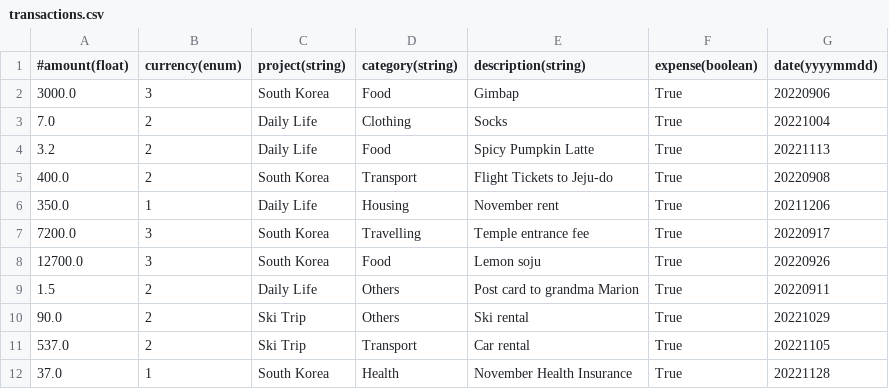
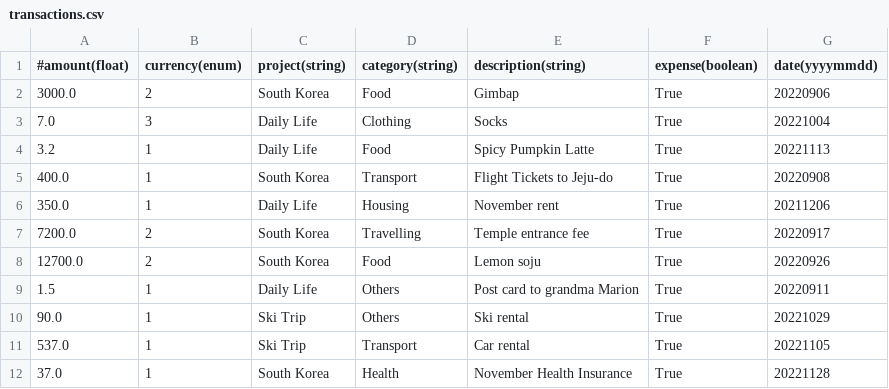
Before and after one commit to charlottesarter/moneytor, a CSV file: data/transactions.csv, drawn as a sheet.

Commit message:
First visualization: expenses by category barchart

```diff
--- a/data/transactions.csv
+++ b/data/transactions.csv
@@ -1,12 +1,12 @@
 #amount(float),currency(enum),project(string),category(string),description(string),expense(boolean),date(yyyymmdd)
-3000.0,3,South Korea,Food,Gimbap,True,20220906
-7.0,2,Daily Life,Clothing,Socks,True,20221004
-3.2,2,Daily Life,Food,Spicy Pumpkin Latte,True,20221113
-400.0,2,South Korea,Transport,Flight Tickets to Jeju-do,True,20220908
+3000.0,2,South Korea,Food,Gimbap,True,20220906
+7.0,3,Daily Life,Clothing,Socks,True,20221004
+3.2,1,Daily Life,Food,Spicy Pumpkin Latte,True,20221113
+400.0,1,South Korea,Transport,Flight Tickets to Jeju-do,True,20220908
 350.0,1,Daily Life,Housing,November rent,True,20211206
-7200.0,3,South Korea,Travelling,Temple entrance fee,True,20220917
-12700.0,3,South Korea,Food,Lemon soju,True,20220926
-1.5,2,Daily Life,Others,Post card to grandma Marion,True,20220911
-90.0,2,Ski Trip,Others,Ski rental,True,20221029
-537.0,2,Ski Trip,Transport,Car rental,True,20221105
+7200.0,2,South Korea,Travelling,Temple entrance fee,True,20220917
+12700.0,2,South Korea,Food,Lemon soju,True,20220926
+1.5,1,Daily Life,Others,Post card to grandma Marion,True,20220911
+90.0,1,Ski Trip,Others,Ski rental,True,20221029
+537.0,1,Ski Trip,Transport,Car rental,True,20221105
 37.0,1,South Korea,Health,November Health Insurance,True,20221128
```
Also changed, not shown: 3 other files.
